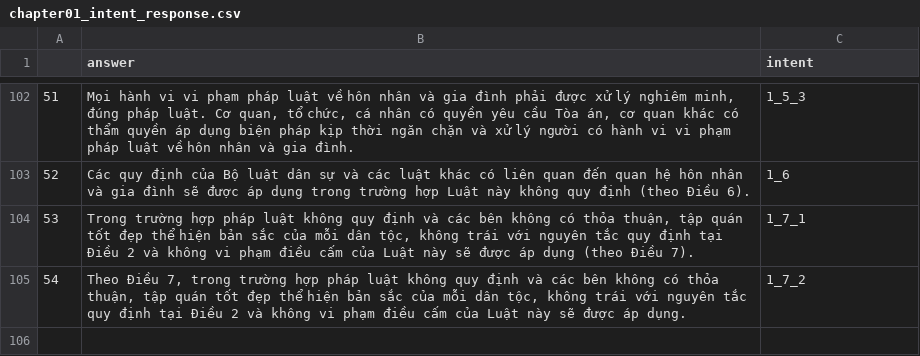
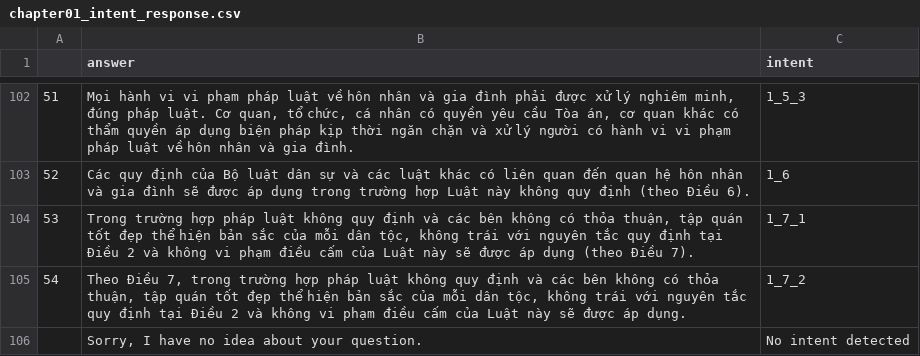
Before and after one commit to lamquochung287/QA_RL, a CSV file: TestRasaVn_bot/data/intent_response/chapter01_intent_response.csv, drawn as a sheet; only a part is shown, gaps mark what is left out.

Commit message:
Fix action/answers out of bounds

```diff
--- a/TestRasaVn_bot/data/intent_response/chapter01_intent_response.csv
+++ b/TestRasaVn_bot/data/intent_response/chapter01_intent_response.csv
@@ -105 +105,2 @@
 54,"Theo Điều 7, trong trường hợp pháp luật không quy định và các bên không có thỏa thuận, tập quán tốt đẹp thể hiện bản sắc của mỗi dân tộc, không trái với nguyên tắc quy định tại Điều 2 và không vi phạm điều cấm của Luật này sẽ được áp dụng.",1_7_2
+,"Sorry, I have no idea about your question.",No intent detected
```
Also changed, not shown: TestRasaVn_bot/data/intent_response/chapter02_intent_response.csv, TestRasaVn_bot/data/intent_response/chapter03_intent_response.csv, 9 other files.
